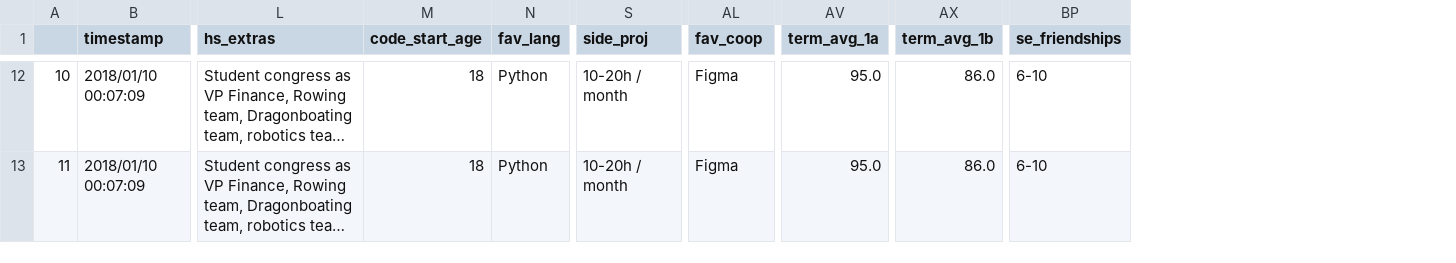
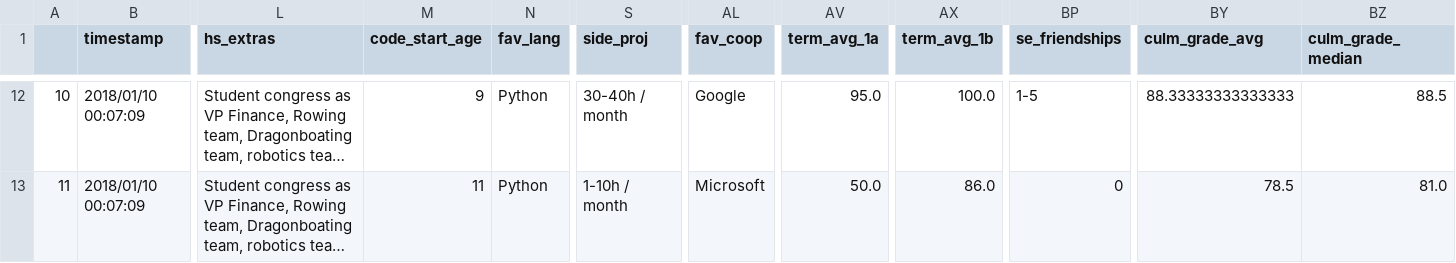
Before and after one commit to se2018/class-profile, a CSV file: data/results.csv, drawn as a sheet; only a part is shown, gaps mark what is left out; long unchanged cells end in …; the diff covers the shown part only; the diff names each change by its address in the sheet, - before the commit and + after, or states it on an @@ line.

Commit message:
Added correlations with culm grade avgs

```diff
--- a/data/results.csv
+++ b/data/results.csv
+column BY (culm_grade_avg), rows 12-13: 88.33333333333333 | 78.5
+column BZ (culm_grade_median), rows 12-13: 88.5 | 81.0
-M12 (code_start_age): 18
+M12 (code_start_age): 9
-S12 (side_proj): 10-20h / month
+S12 (side_proj): 30-40h / month
-AL12 (fav_coop): Figma
+AL12 (fav_coop): Google
-AX12 (term_avg_1b): 86.0
+AX12 (term_avg_1b): 100.0
-BP12 (se_friendships): 6-10
+BP12 (se_friendships): 1-5
-M13 (code_start_age): 18
+M13 (code_start_age): 11
-S13 (side_proj): 10-20h / month
+S13 (side_proj): 1-10h / month
-AL13 (fav_coop): Figma
+AL13 (fav_coop): Microsoft
-AV13 (term_avg_1a): 95.0
+AV13 (term_avg_1a): 50.0
-BP13 (se_friendships): 6-10
+BP13 (se_friendships): 0
```
Also changed, not shown: 32 edited cells elsewhere in this file, data/raw.csv, 3 other files.
